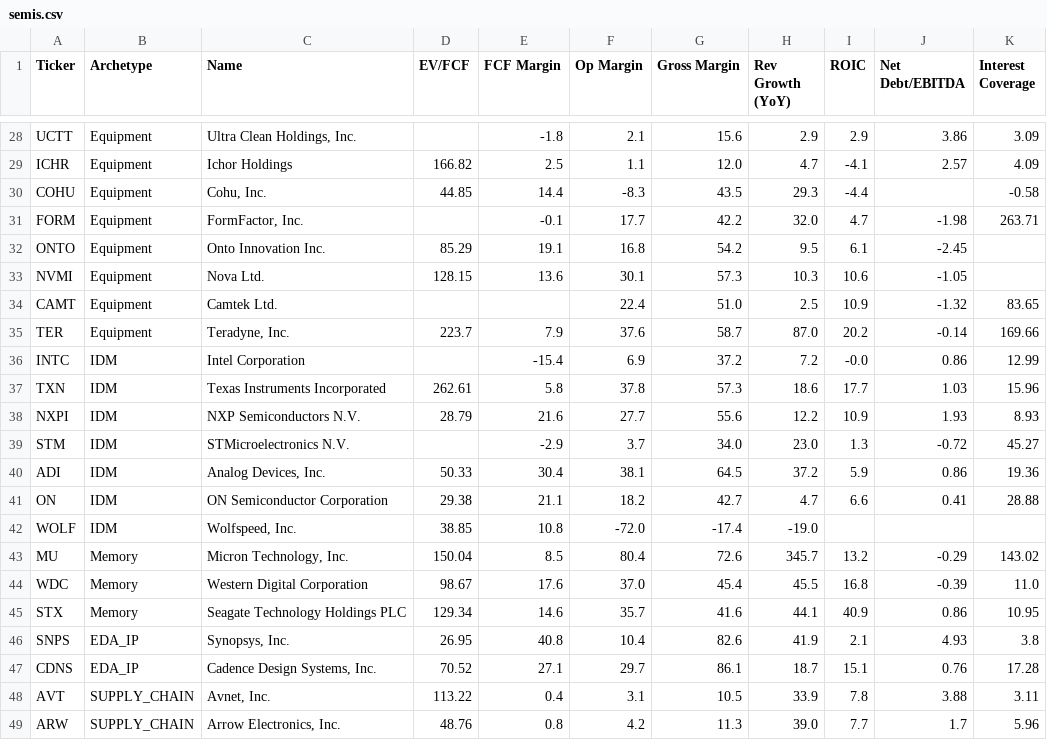
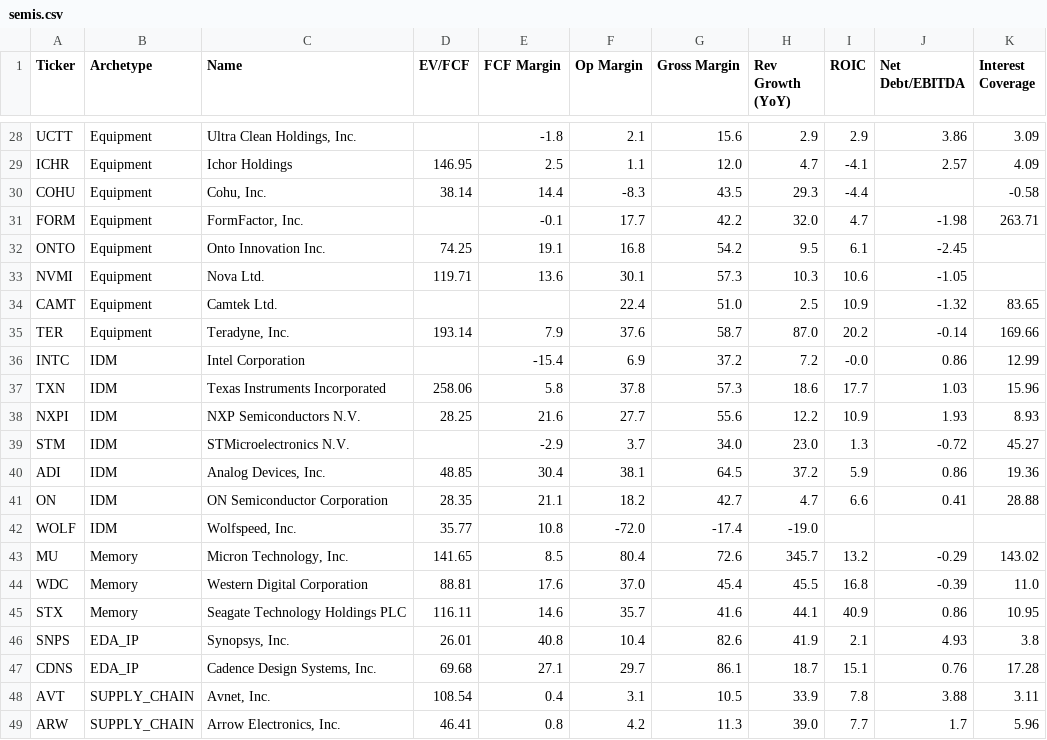
Before and after one commit to NersesArslan/Stockify, a CSV file: data/semis.csv, drawn as a sheet; only a part is shown, gaps mark what is left out; the diff covers the shown part only; the diff names each change by its address in the sheet, - before the commit and + after, or states it on an @@ line.

```diff
--- a/data/semis.csv
+++ b/data/semis.csv
-D29 (EV/FCF): 166.82
+D29 (EV/FCF): 146.95
-D30 (EV/FCF): 44.85
+D30 (EV/FCF): 38.14
-D32 (EV/FCF): 85.29
+D32 (EV/FCF): 74.25
-D33 (EV/FCF): 128.15
+D33 (EV/FCF): 119.71
-D35 (EV/FCF): 223.7
+D35 (EV/FCF): 193.14
-D37 (EV/FCF): 262.61
+D37 (EV/FCF): 258.06
-D38 (EV/FCF): 28.79
+D38 (EV/FCF): 28.25
-D40 (EV/FCF): 50.33
+D40 (EV/FCF): 48.85
-D41 (EV/FCF): 29.38
+D41 (EV/FCF): 28.35
-D42 (EV/FCF): 38.85
+D42 (EV/FCF): 35.77
-D43 (EV/FCF): 150.04
+D43 (EV/FCF): 141.65
-D44 (EV/FCF): 98.67
+D44 (EV/FCF): 88.81
-D45 (EV/FCF): 129.34
+D45 (EV/FCF): 116.11
-D46 (EV/FCF): 26.95
+D46 (EV/FCF): 26.01
-D47 (EV/FCF): 70.52
+D47 (EV/FCF): 69.68
-D48 (EV/FCF): 113.22
+D48 (EV/FCF): 108.54
-D49 (EV/FCF): 48.76
+D49 (EV/FCF): 46.41
```
Also changed, not shown: 25 edited cells elsewhere in this file, data/cloud.csv.
